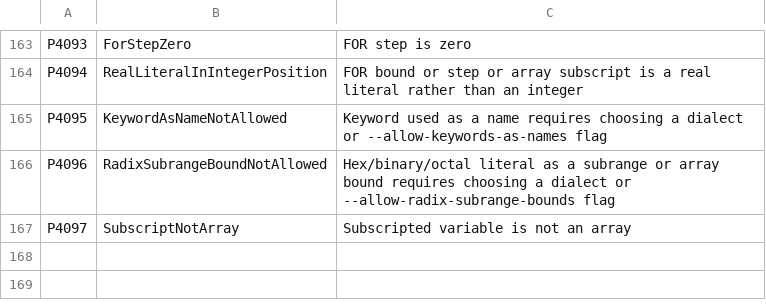
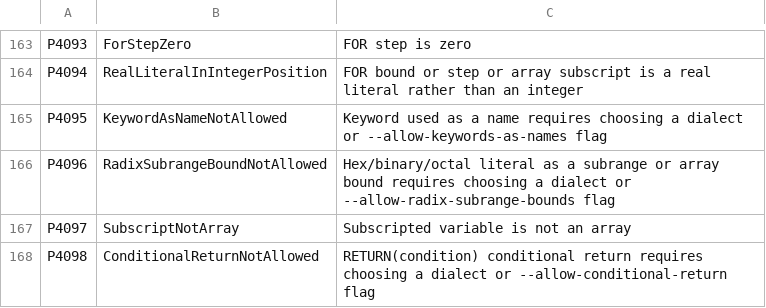
Before and after one commit to ironplc/ironplc, a CSV file: compiler/problems/resources/problem-codes.csv, drawn as a sheet; only a part is shown, gaps mark what is left out; the diff names each change by its address in the sheet, - before the commit and + after, or states it on an @@ line.

```diff
--- a/compiler/problems/resources/problem-codes.csv
+++ b/compiler/problems/resources/problem-codes.csv
+row 168: P4098 | ConditionalReturnNotAllowed | RETURN(condition) conditional return requires choosing a dialect or --allow-conditional-return flag
```
Also changed, not shown: 21 other files.
